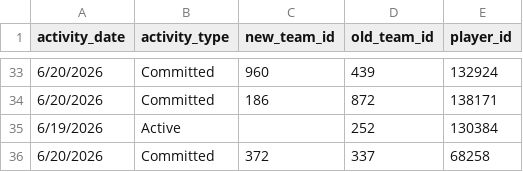
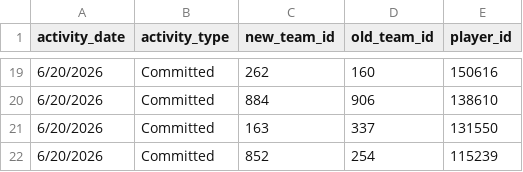
Before and after one commit to JasonR64A/chart-builder, a CSV file: data/portal_activities.csv, drawn as a sheet; only a part is shown, gaps mark what is left out; the diff covers the shown part only.

```diff
--- a/data/portal_activities.csv
+++ b/data/portal_activities.csv
@@ -33,4 +19,4 @@ activity_date,activity_type,new_team_id,old_team_id,player_id
-6/20/2026,Committed,960,439,132924
-6/20/2026,Committed,186,872,138171
-6/19/2026,Active,,252,130384
-6/20/2026,Committed,372,337,68258
+6/20/2026,Committed,262,160,150616
+6/20/2026,Committed,884,906,138610
+6/20/2026,Committed,163,337,131550
+6/20/2026,Committed,852,254,115239
```
Also changed, not shown: 1 added row, 15 removed rows and 46 edited cells elsewhere in this file, data/portal/softball_matched.csv, data/portal_archive/softball_full_archive.csv, 4 other files.
